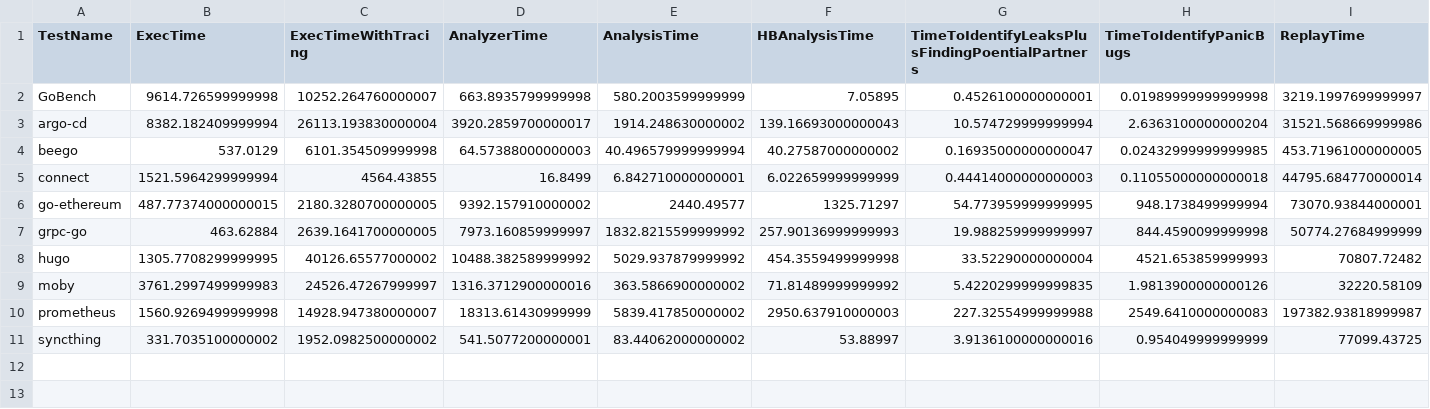
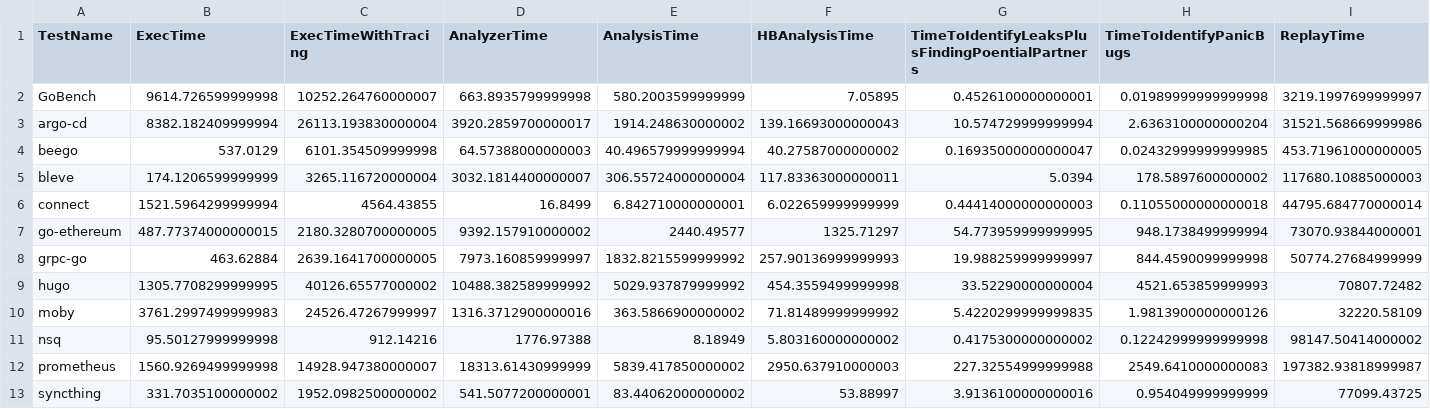
Before and after one commit to ErikKassubek/CoBuFi-Go, a CSV file: eval/data/times_total.csv, drawn as a sheet; only a part is shown; rows hold the shown columns only; the diff names each change by its address in the sheet, - before the commit and + after, or states it on an @@ line.

```diff
--- a/eval/data/times_total.csv
+++ b/eval/data/times_total.csv
+row 5: bleve | 174.1206599999999 | 3265.116720000004 | 3032.1814400000007 | 306.55724000000004 | 117.83363000000011 | 5.0394 | 178.5897600000002 | 117680.10885000003
+row 11: nsq | 95.50127999999998 | 912.14216 | 1776.97388 | 8.18949 | 5.803160000000002 | 0.4175300000000002 | 0.12242999999999998 | 98147.50414000002
```
Also changed, not shown: eval/data/statsAll_total.csv, eval/data/statsAnalysis_total.csv, 16 other files.
